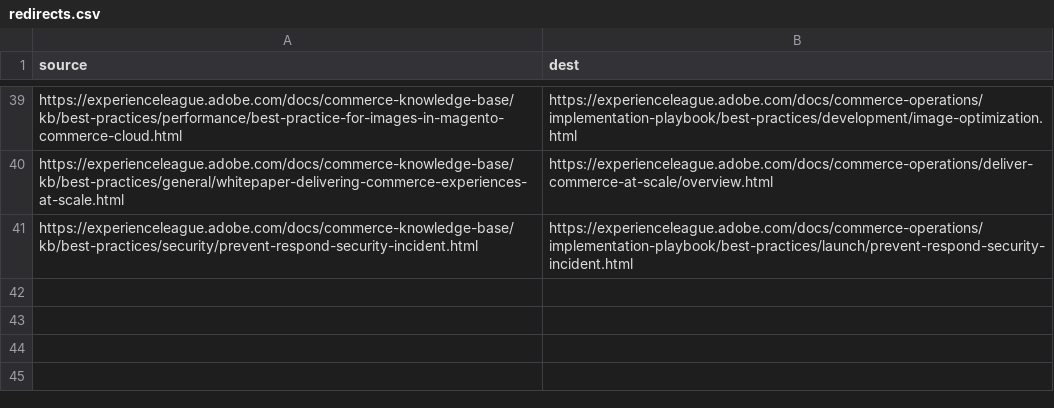
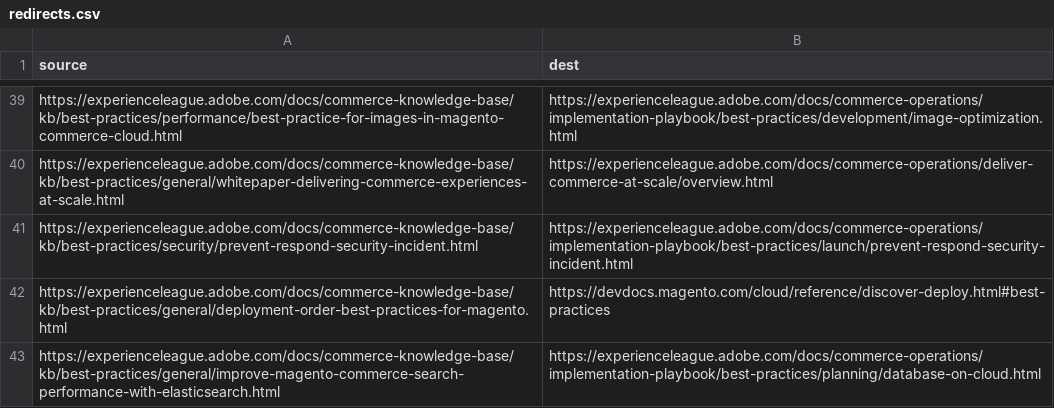
Before and after one commit to AdobeDocs/commerce-knowledge-base.en, a CSV file: redirects.csv, drawn as a sheet; only a part is shown, gaps mark what is left out; the diff names each change by its address in the sheet, - before the commit and + after, or states it on an @@ line.

Commit message:
SWAT-1325: Added redirects

```diff
--- a/redirects.csv
+++ b/redirects.csv
+row 42: https://experienceleague.adobe.com/docs/commerce-knowledge-base/kb/best-practices/general/deployment-order-best-practices-for-magento.html | https://devdocs.magento.com/cloud/reference/discover-deploy.html#best-practices
+row 43: https://experienceleague.adobe.com/docs/commerce-knowledge-base/kb/best-practices/general/improve-magento-commerce-search-performance-with-elasticsearch.html | https://experienceleague.adobe.com/docs/commerce-operations/implementation-playbook/best-practices/planning/database-on-cloud.html
```
